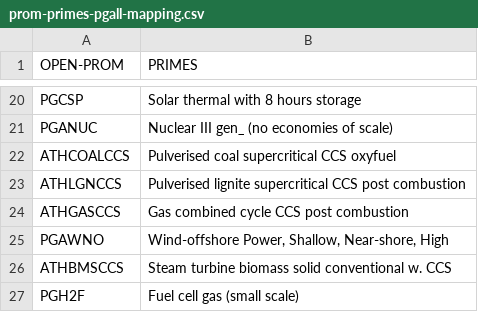
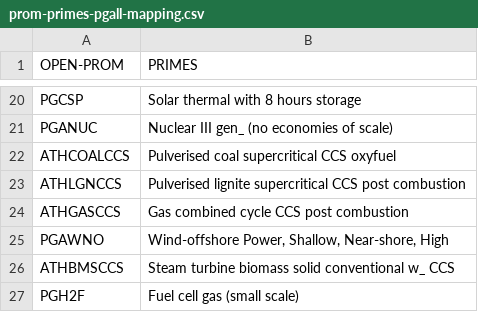
Before and after one commit to e3modelling/mrprom, a CSV file: inst/extdata/sectoral/prom-primes-pgall-mapping.csv, drawn as a sheet; only a part is shown, gaps mark what is left out.

Commit message:
Fix missing power plant type in calcIDataTechLftPlaType function and update mapping for ATHBMSCCS

```diff
--- a/inst/extdata/sectoral/prom-primes-pgall-mapping.csv
+++ b/inst/extdata/sectoral/prom-primes-pgall-mapping.csv
@@ -25,3 +25,3 @@ ATHGASCCS,Gas combined cycle CCS post combustion
 PGAWNO,"Wind-offshore Power, Shallow, Near-shore, High"
-ATHBMSCCS,Steam turbine biomass solid conventional w. CCS
+ATHBMSCCS,Steam turbine biomass solid conventional w_ CCS
 PGH2F,Fuel cell gas (small scale)
```
Also changed, not shown: 1 other file.
